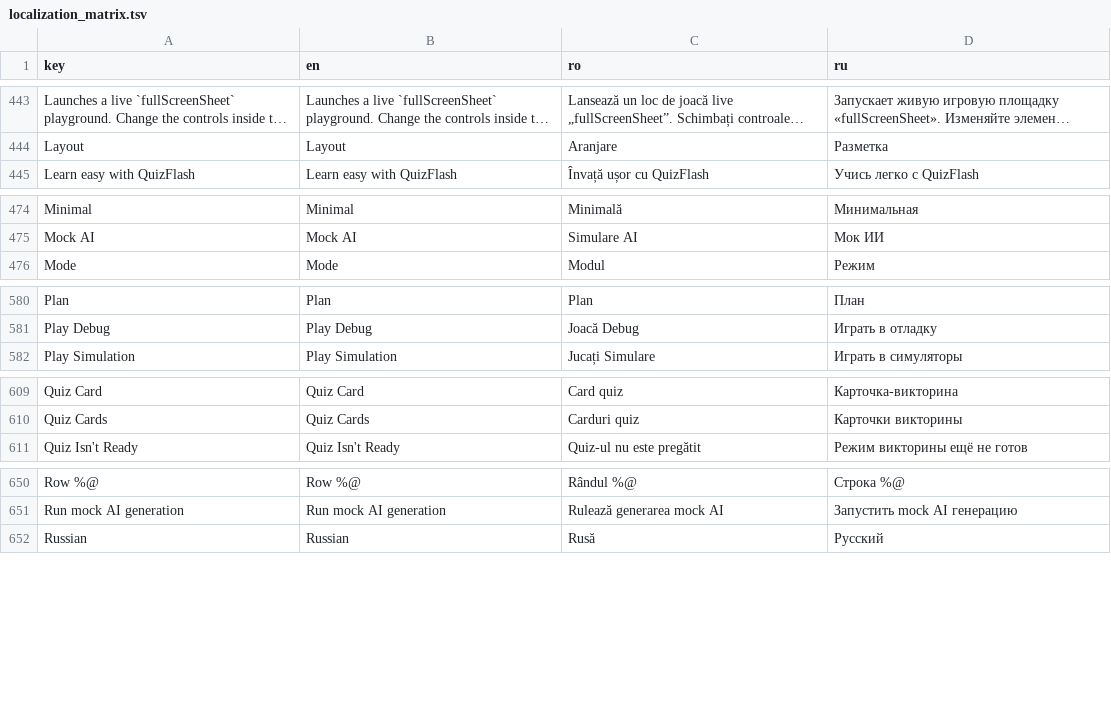
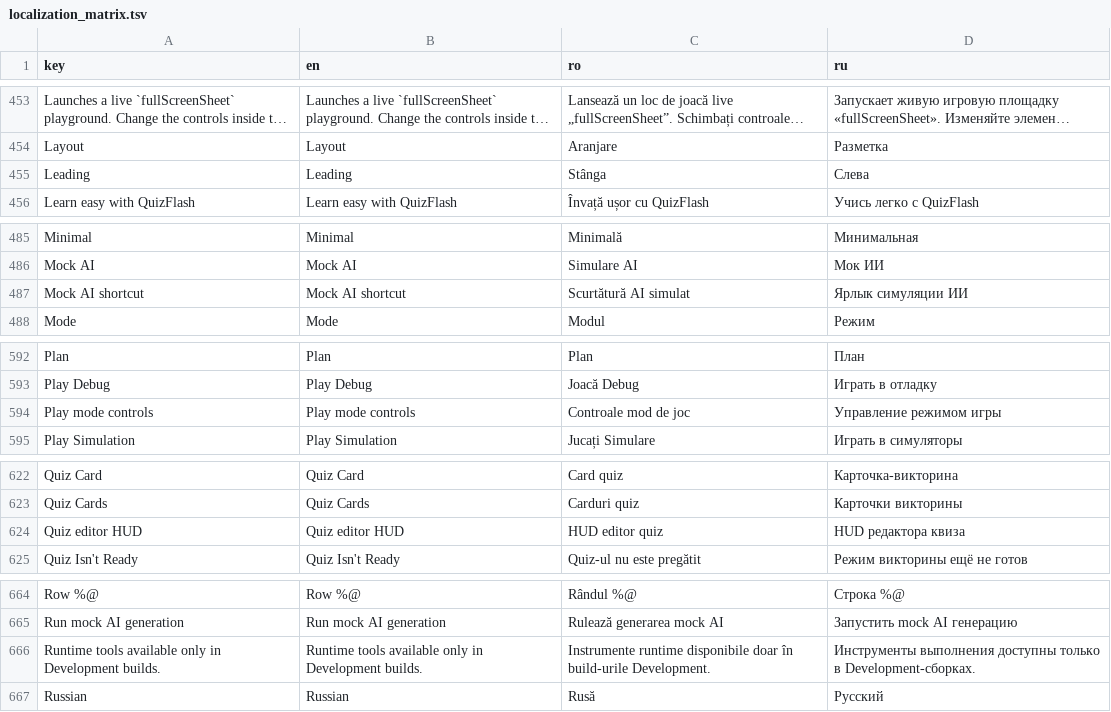
Before and after one commit to ionis789/QuizFlash, a TSV file: Docs/UI-Dictionary/localization_matrix.tsv, drawn as a sheet; only a part is shown, gaps mark what is left out; long unchanged cells end in …; the diff covers the shown part only; the diff names each change by its address in the sheet, - before the commit and + after, or states it on an @@ line.

```diff
--- a/Docs/UI-Dictionary/localization_matrix.tsv
+++ b/Docs/UI-Dictionary/localization_matrix.tsv
+row 455: Leading | Leading | Stânga | Слева
+row 487: Mock AI shortcut | Mock AI shortcut | Scurtătură AI simulat | Ярлык симуляции ИИ
+row 594: Play mode controls | Play mode controls | Controale mod de joc | Управление режимом игры
+row 624: Quiz editor HUD | Quiz editor HUD | HUD editor quiz | HUD редактора квиза
+row 666: Runtime tools available only in Development builds. | Runtime tools available only in Development builds. | Instrumente runtime disponibile doar în build-urile Development. | Инструменты выполнения доступны только в Development-сборках.
```
Also changed, not shown: 21 added rows and 9 moved rows elsewhere in this file, 27 other files.
